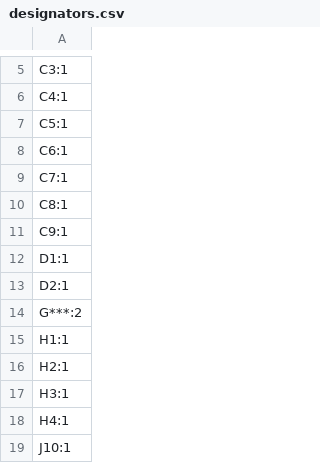
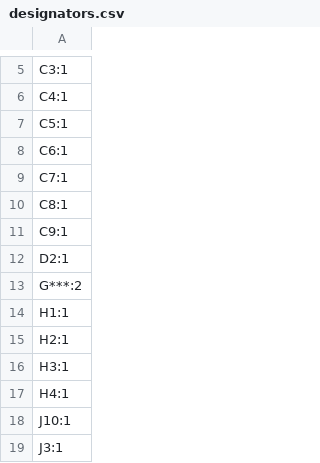
Before and after one commit to acwright/6502-VCS, a CSV file: Production/Main Board/Rev 1.1/designators.csv, drawn as a sheet; only a part is shown, gaps mark what is left out; the shorter side is filled out with more unchanged rows.

```diff
--- a/Production/Main Board/Rev 1.1/designators.csv
+++ b/Production/Main Board/Rev 1.1/designators.csv
@@ -11,3 +11,2 @@ C8:1
 C9:1
-D1:1
 D2:1
```
Also changed, not shown: BOM/Main Board/Rev 1.1/digikey.csv, Production/Main Board/Rev 1.1/bom.csv, 18 other files.
